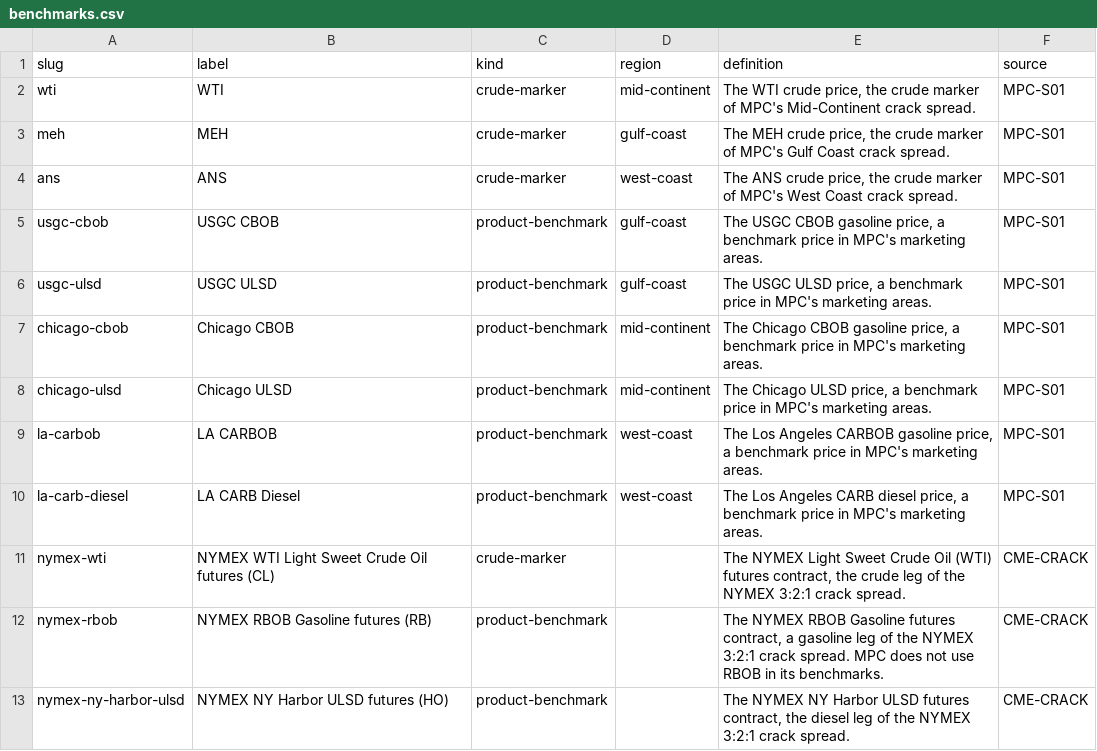
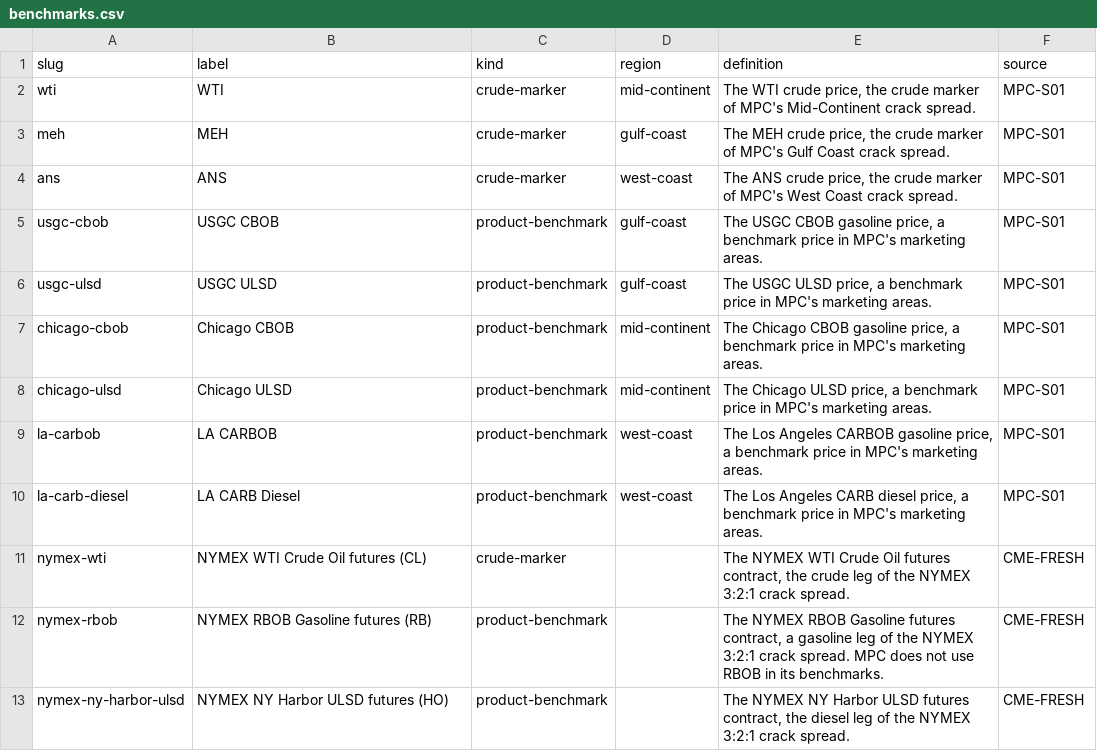
Before and after one commit to aadehamid/enterprise-performance-model, a CSV file: business_architecture/ontology/market-data/benchmarks.csv, drawn as a sheet.

```diff
--- a/business_architecture/ontology/market-data/benchmarks.csv
+++ b/business_architecture/ontology/market-data/benchmarks.csv
@@ -10,4 +10,4 @@ la-carbob,LA CARBOB,product-benchmark,west-coast,"The Los Angeles CARBOB gasolin
 la-carb-diesel,LA CARB Diesel,product-benchmark,west-coast,"The Los Angeles CARB diesel price, a benchmark price in MPC's marketing areas.",MPC-S01
-nymex-wti,NYMEX WTI Light Sweet Crude Oil futures (CL),crude-marker,,"The NYMEX Light Sweet Crude Oil (WTI) futures contract, the crude leg of the NYMEX 3:2:1 crack spread.",CME-CRACK
-nymex-rbob,NYMEX RBOB Gasoline futures (RB),product-benchmark,,"The NYMEX RBOB Gasoline futures contract, a gasoline leg of the NYMEX 3:2:1 crack spread. MPC does not use RBOB in its benchmarks.",CME-CRACK
-nymex-ny-harbor-ulsd,NYMEX NY Harbor ULSD futures (HO),product-benchmark,,"The NYMEX NY Harbor ULSD futures contract, the diesel leg of the NYMEX 3:2:1 crack spread.",CME-CRACK
+nymex-wti,NYMEX WTI Crude Oil futures (CL),crude-marker,,"The NYMEX WTI Crude Oil futures contract, the crude leg of the NYMEX 3:2:1 crack spread.",CME-FRESH
+nymex-rbob,NYMEX RBOB Gasoline futures (RB),product-benchmark,,"The NYMEX RBOB Gasoline futures contract, a gasoline leg of the NYMEX 3:2:1 crack spread. MPC does not use RBOB in its benchmarks.",CME-FRESH
+nymex-ny-harbor-ulsd,NYMEX NY Harbor ULSD futures (HO),product-benchmark,,"The NYMEX NY Harbor ULSD futures contract, the diesel leg of the NYMEX 3:2:1 crack spread.",CME-FRESH
```
Also changed, not shown: 7 other files.
